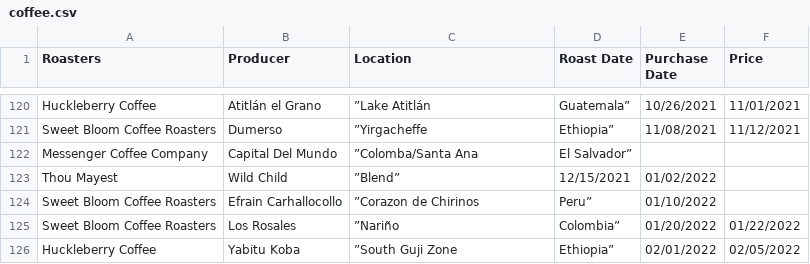
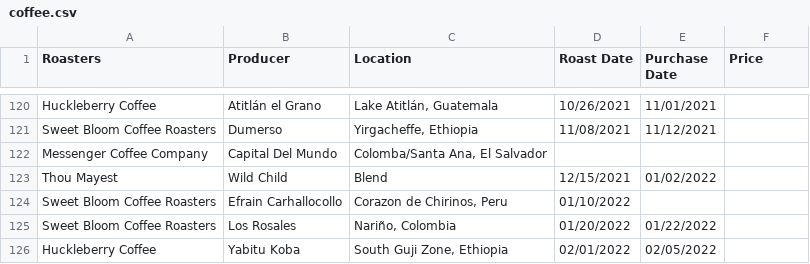
Before and after one commit to markoleszczak/markoleszczak.com, a CSV file: data/coffee.csv, drawn as a sheet; only a part is shown, gaps mark what is left out; the diff covers the shown part only; the diff names each change by its address in the sheet, - before the commit and + after, or states it on an @@ line.

```diff
--- a/data/coffee.csv
+++ b/data/coffee.csv
-C120 (Location): ”Lake Atitlán
+C120 (Location): Lake Atitlán, Guatemala
-D120 (Roast Date): Guatemala”
+D120 (Roast Date): 10/26/2021
-E120 (Purchase Date): 10/26/2021
+E120 (Purchase Date): 11/01/2021
-F120 (Price): 11/01/2021
+F120 (Price): (empty)
-C121 (Location): ”Yirgacheffe
+C121 (Location): Yirgacheffe, Ethiopia
-D121 (Roast Date): Ethiopia”
+D121 (Roast Date): 11/08/2021
-E121 (Purchase Date): 11/08/2021
+E121 (Purchase Date): 11/12/2021
-F121 (Price): 11/12/2021
+F121 (Price): (empty)
-C122 (Location): ”Colomba/Santa Ana
+C122 (Location): Colomba/Santa Ana, El Salvador
-D122 (Roast Date): El Salvador”
+D122 (Roast Date): (empty)
-C123 (Location): ”Blend”
+C123 (Location): Blend
-C124 (Location): ”Corazon de Chirinos
+C124 (Location): Corazon de Chirinos, Peru
-D124 (Roast Date): Peru”
+D124 (Roast Date): 01/10/2022
-E124 (Purchase Date): 01/10/2022
+E124 (Purchase Date): (empty)
-C125 (Location): ”Nariño
+C125 (Location): Nariño, Colombia
-D125 (Roast Date): Colombia”
+D125 (Roast Date): 01/20/2022
-E125 (Purchase Date): 01/20/2022
+E125 (Purchase Date): 01/22/2022
-F125 (Price): 01/22/2022
+F125 (Price): (empty)
-C126 (Location): ”South Guji Zone
+C126 (Location): South Guji Zone, Ethiopia
-D126 (Roast Date): Ethiopia”
+D126 (Roast Date): 02/01/2022
-E126 (Purchase Date): 02/01/2022
+E126 (Purchase Date): 02/05/2022
-F126 (Price): 02/05/2022
+F126 (Price): (empty)
```
Also changed, not shown: 29 edited cells elsewhere in this file.
